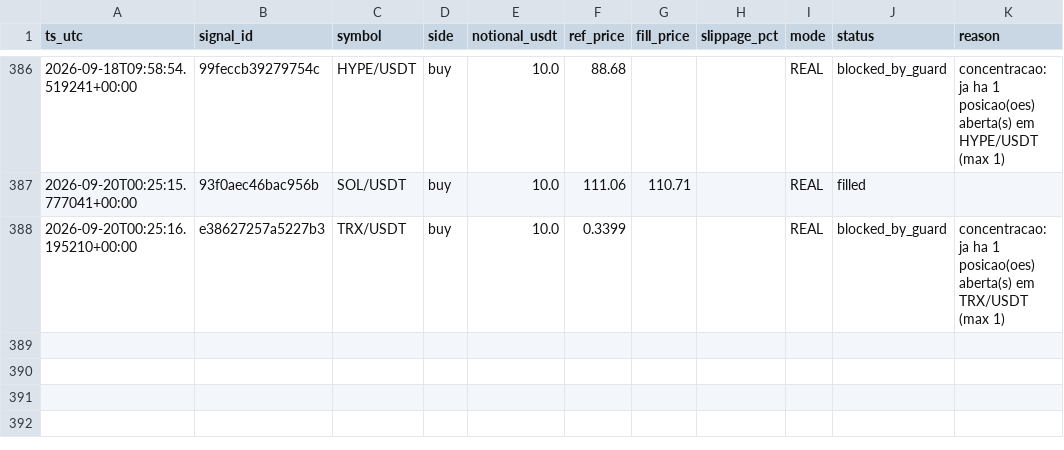
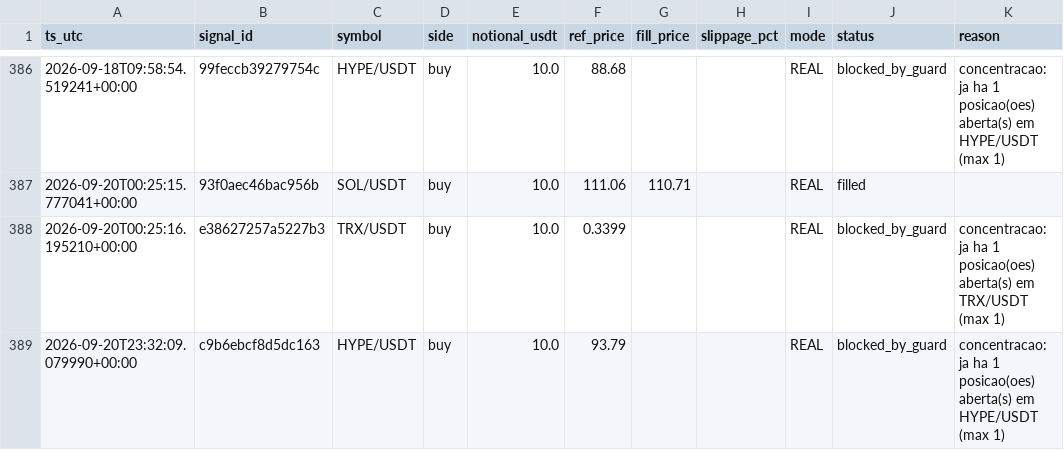
Before and after one commit to neliocastro/crypto-signal-bot, a CSV file: state/orders_executed.csv, drawn as a sheet; only a part is shown, gaps mark what is left out.

```diff
--- a/state/orders_executed.csv
+++ b/state/orders_executed.csv
@@ -388 +388,2 @@ ts_utc,signal_id,symbol,side,notional_usdt,ref_price,fill_price,slippage_pct,mod
 2026-09-20T00:25:16.195210+00:00,e38627257a5227b3,TRX/USDT,buy,10.0,0.3399,,,REAL,blocked_by_guard,concentracao: ja ha 1 posicao(oes) aberta(s) em TRX/USDT (max 1)
+2026-09-20T23:32:09.079990+00:00,c9b6ebcf8d5dc163,HYPE/USDT,buy,10.0,93.79,,,REAL,blocked_by_guard,concentracao: ja ha 1 posicao(oes) aberta(s) em HYPE/USDT (max 1)
```
Also changed, not shown: 4 other files.
